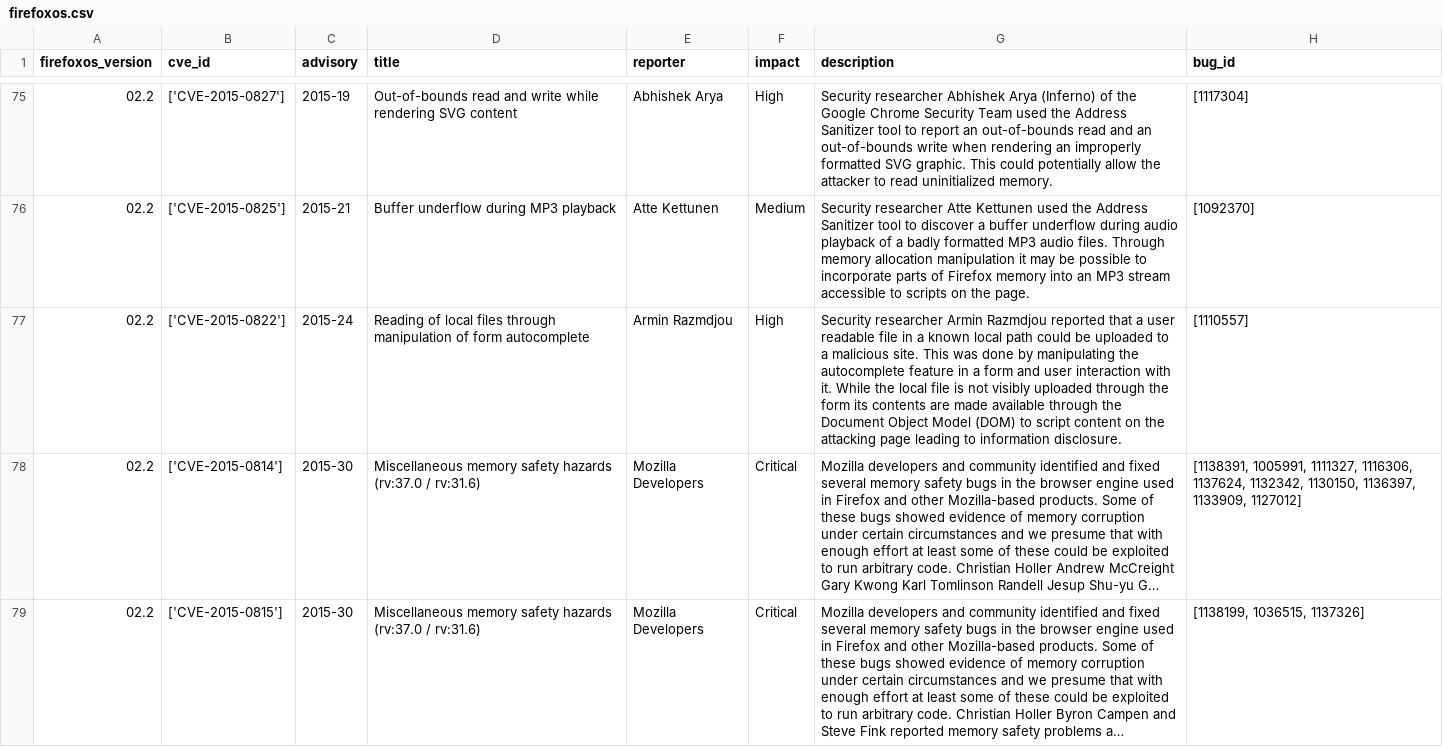
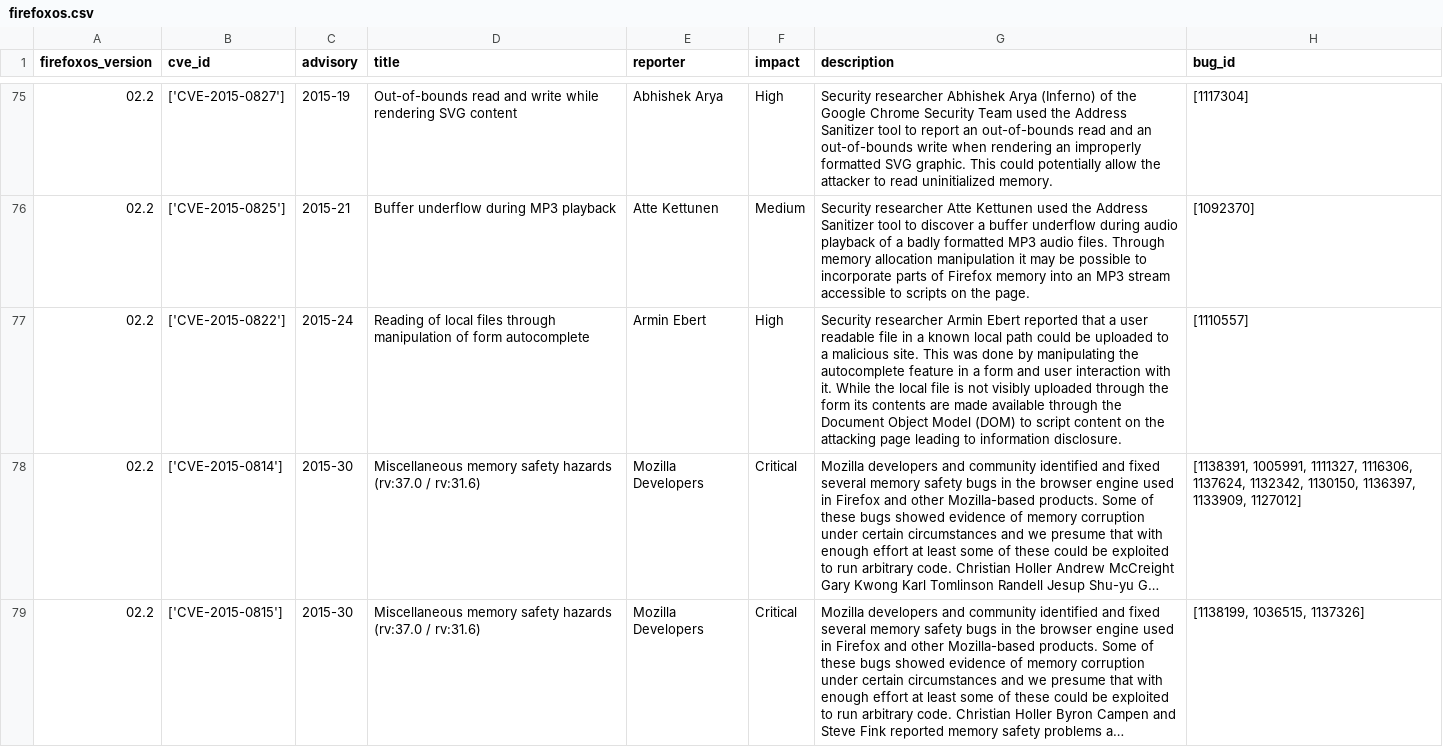
Before and after one commit to krn65/mpvd, a CSV file: product_data/firefoxos.csv, drawn as a sheet; only a part is shown, gaps mark what is left out; long unchanged cells end in …; the diff names each change by its address in the sheet, - before the commit and + after, or states it on an @@ line.

```diff
--- a/product_data/firefoxos.csv
+++ b/product_data/firefoxos.csv
-E77 (reporter): Armin Razmdjou
+E77 (reporter): Armin Ebert
-G77 (description): …researcher Armin Razmdjou reported that…
+G77 (description): …researcher Armin Ebert reported that…
```
Also changed, not shown: cve_data/cve_data.csv, product_data/firefox.csv, 14 other files.
